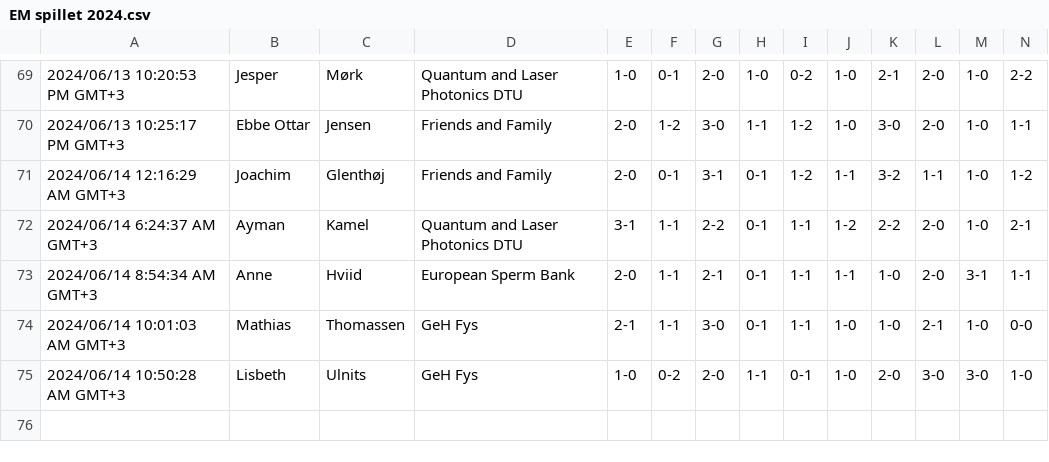
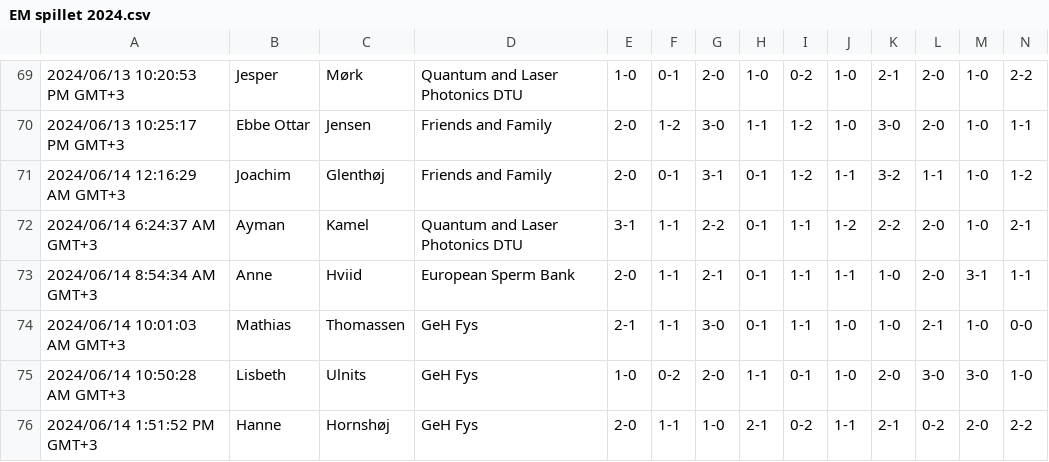
Before and after one commit to ChristianBangGribsvad/em_spillet.github.io, a CSV file: EM spillet 2024.csv, drawn as a sheet; only a part is shown, gaps mark what is left out; rows hold the shown columns only; the diff names each change by its address in the sheet, - before the commit and + after, or states it on an @@ line.

Commit message:
new participants

```diff
--- a/EM spillet 2024.csv
+++ b/EM spillet 2024.csv
+row 76: 2024/06/14 1:51:52 PM GMT+3 | Hanne | Hornshøj | GeH Fys | 2-0 | 1-1 | 1-0 | 2-1 | 0-2 | 1-1 | 2-1 | 0-2 | 2-0 | 2-2
```
